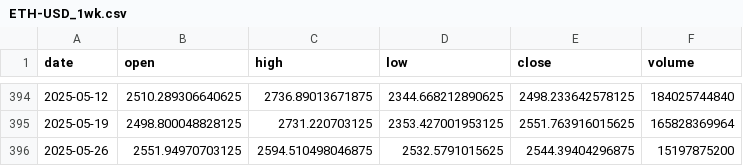
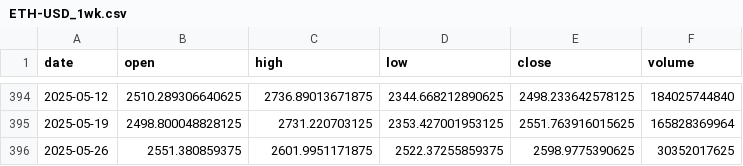
Before and after one commit to premkumar-masilamani/alpha-flow, a CSV file: data/ETH-USD/ETH-USD_1wk.csv, drawn as a sheet; only a part is shown, gaps mark what is left out.

```diff
--- a/data/ETH-USD/ETH-USD_1wk.csv
+++ b/data/ETH-USD/ETH-USD_1wk.csv
@@ -395,2 +395,2 @@ date,open,high,low,close,volume
 2025-05-19,2498.800048828125,2731.220703125,2353.427001953125,2551.763916015625,165828369964
-2025-05-26,2551.94970703125,2594.510498046875,2532.5791015625,2544.39404296875,15197875200
+2025-05-26,2551.380859375,2601.9951171875,2522.37255859375,2598.9775390625,30352017625
```
Also changed, not shown: data/ETH-USD/ETH-USD_1d.csv, 16 other files.
